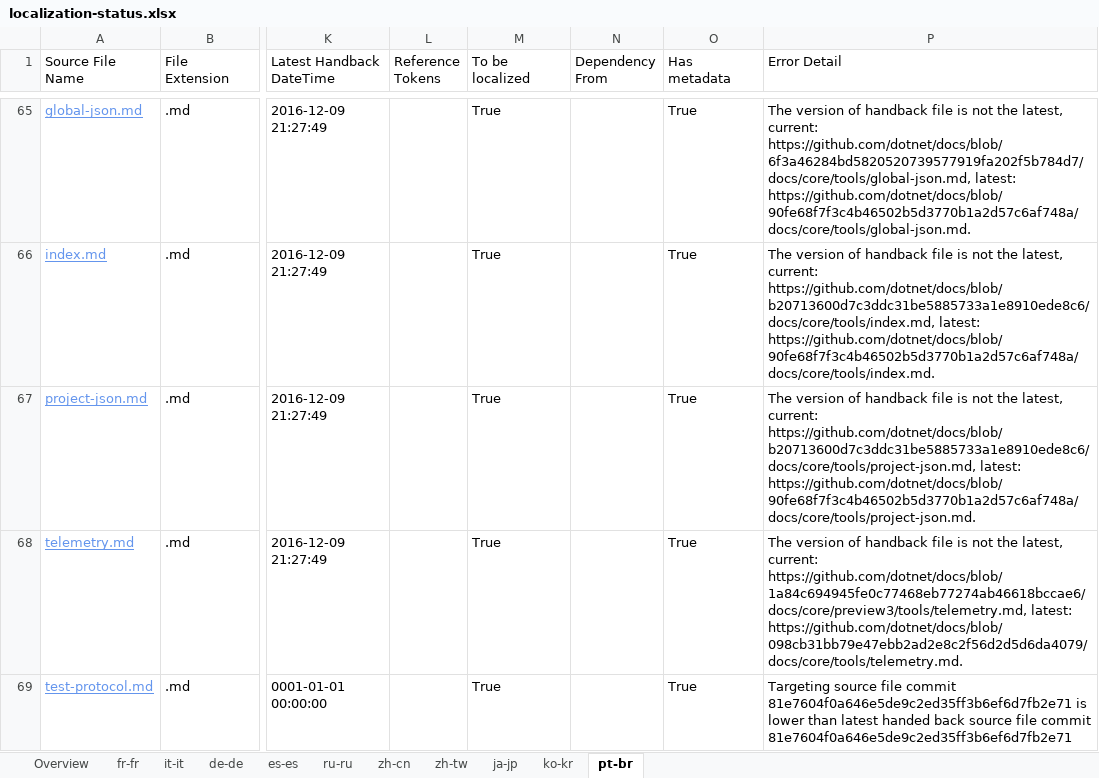
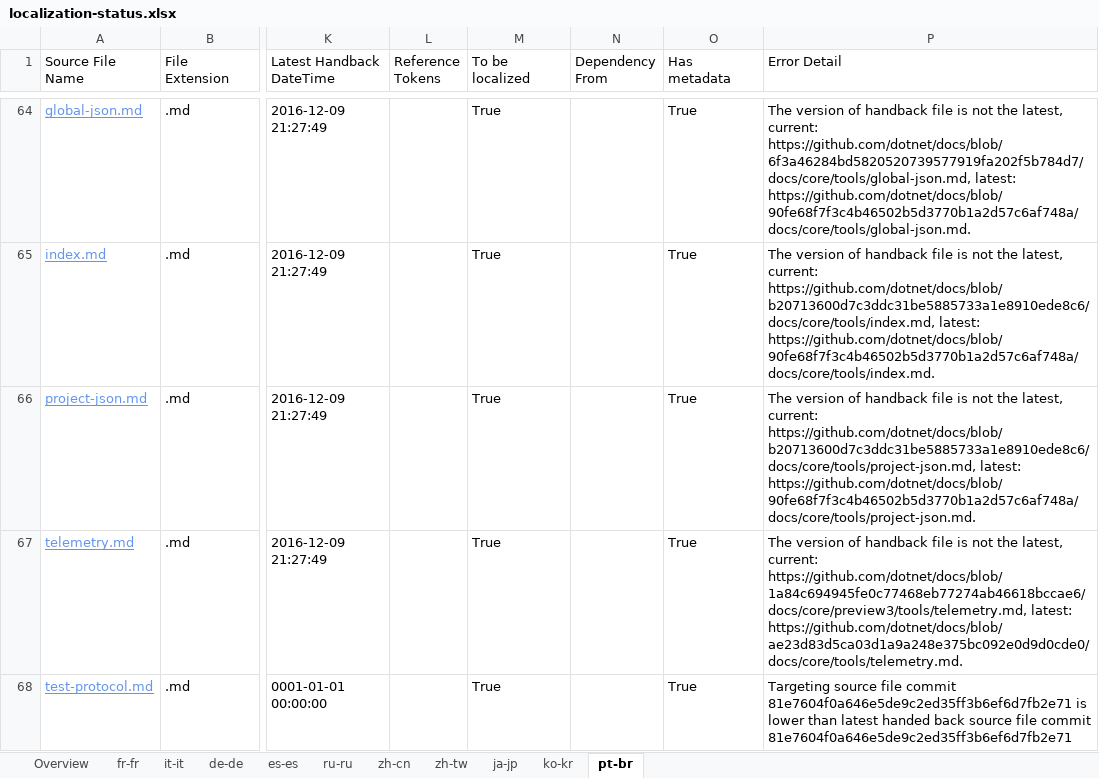
Before and after one commit to openpublishoperation/docs.handback, an Excel workbook: ol-handback/dotnet/docs/master/localization-status.xlsx, sheet pt-br, drawn as a sheet; only a part is shown, gaps mark what is left out; values as stored, in another font and other column widths than the file's, no borders; table styles not drawn; addresses are those after the commit; the diff covers the shown part only; the diff names each change by its address in the sheet, - before the commit and + after, or states it on an @@ line.

```diff
--- a/ol-handback/dotnet/docs/master/localization-status.xlsx (sheet pt-br)
+++ b/ol-handback/dotnet/docs/master/localization-status.xlsx (sheet pt-br)
-P67 (Error Detail): …https://github.com/dotnet/docs/blob/1a84c694945fe0c77468eb77274ab46618bccae6/docs/core/preview3/tools/telemetry.md, latest: https://github.com/dotnet/docs/blob/098cb31bb79e47ebb2ad2e8c2f56d2d5d6da4079/docs/core/tools/telemetry.md.
+P67 (Error Detail): …https://github.com/dotnet/docs/blob/1a84c694945fe0c77468eb77274ab46618bccae6/docs/core/preview3/tools/telemetry.md, latest: https://github.com/dotnet/docs/blob/ae23d83d5ca03d1a9a248e375bc092e0d9d0cde0/docs/core/tools/telemetry.md.
```
Also changed, not shown: 1 added row, 1 removed row and 1 edited cell elsewhere in this sheet, sheet fr-fr, sheet it-it, sheet de-de, sheet es-es, sheet ru-ru, sheet zh-cn, 4 more sheets.
